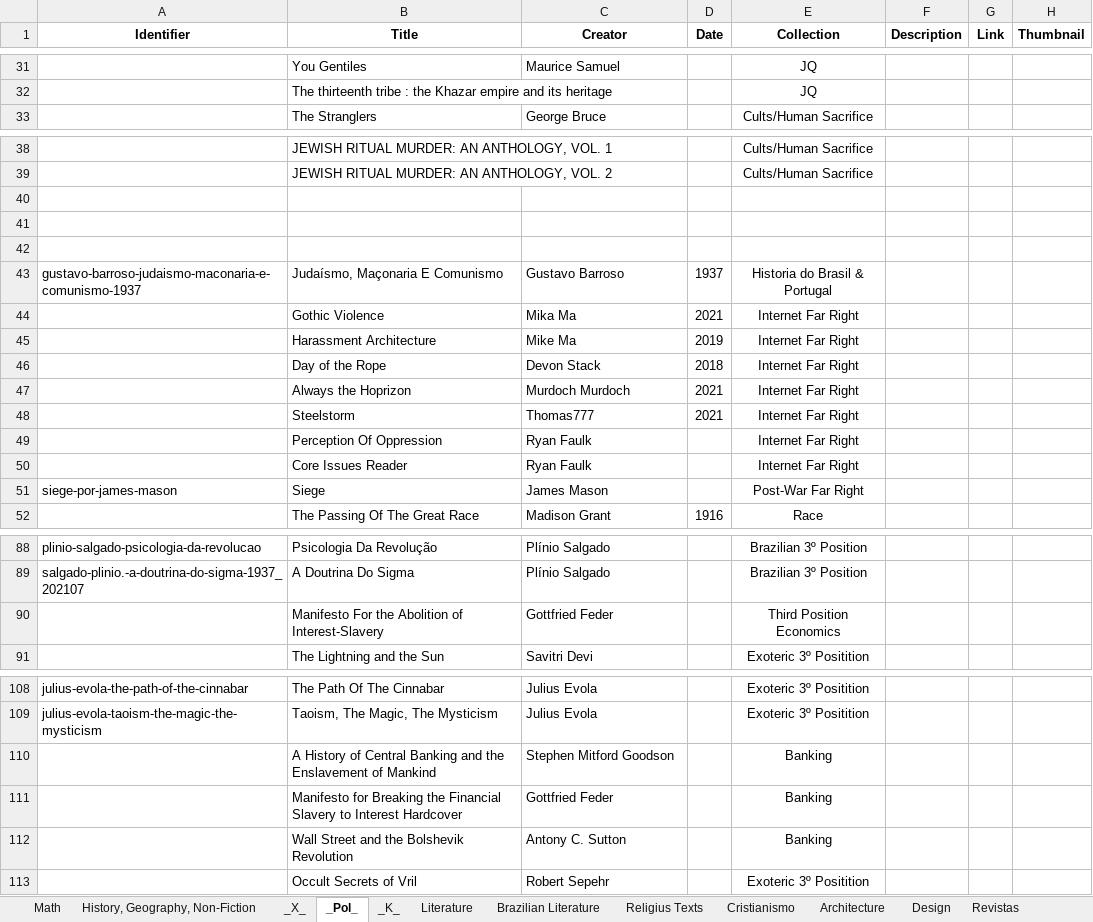
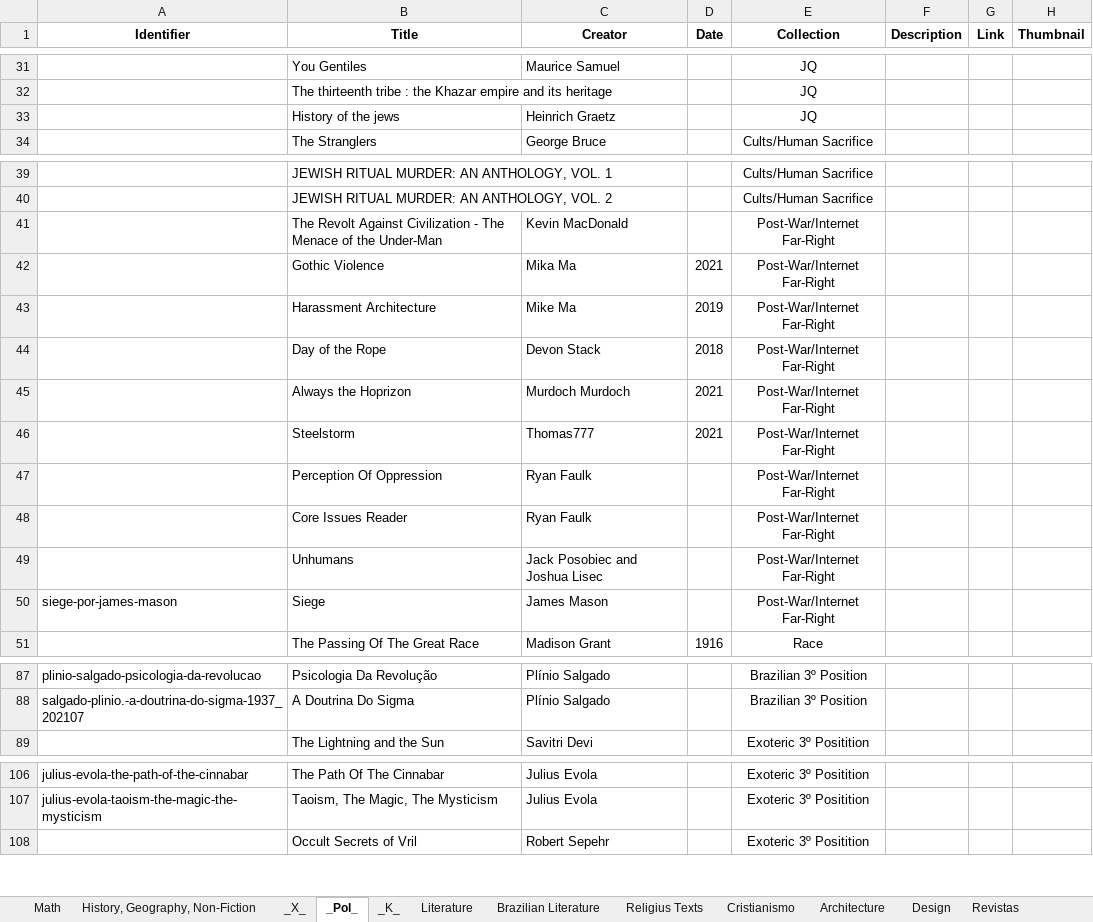
Before and after one commit to GabrielCalheiros/Biblioteca_Bases, an Excel workbook: Catalog.xlsx, sheet _Pol_, drawn as a sheet; only a part is shown, gaps mark what is left out; values as stored, in another font and other column widths than the file's, no borders; removed rows and columns are numbered as before the commit, all else as after; the diff names each change by its address in the sheet, - before the commit and + after, or states it on an @@ line.

```diff
--- a/Catalog.xlsx (sheet _Pol_)
+++ b/Catalog.xlsx (sheet _Pol_)
+row 33:  | History of the jews | Heinrich Graetz |  | JQ
-row 41: (empty)
+row 41:  | The Revolt Against Civilization - The Menace of the Under-Man | Kevin MacDonald |  | Post-War/Internet Far-Right
-row 41: (empty)
-row 42: (empty)
-row 43: gustavo-barroso-judaismo-maconaria-e-comunismo-1937 | Judaísmo, Maçonaria E Comunismo | Gustavo Barroso | 1937 | Historia do Brasil & Portugal
-E42:E48 (Collection): Internet Far Right
+E42:E48 (Collection): Post-War/Internet Far-Right
+row 49:  | Unhumans | Jack Posobiec and Joshua Lisec |  | Post-War/Internet Far-Right
-E50 (Collection): Post-War Far Right
+E50 (Collection): Post-War/Internet Far-Right
-row 90:  | Manifesto For the Abolition of Interest-Slavery | Gottfried Feder |  | Third Position Economics
-row 110:  | A History of Central Banking and the Enslavement of Mankind | Stephen Mitford Goodson |  | Banking
-row 111:  | Manifesto for Breaking the Financial Slavery to Interest Hardcover | Gottfried Feder |  | Banking
-row 112:  | Wall Street and the Bolshevik Revolution | Antony C. Sutton |  | Banking
```
Also changed, not shown: sheet _X_, sheet History, Geography, Non-Fiction, sheet Literature, 3 other files.
